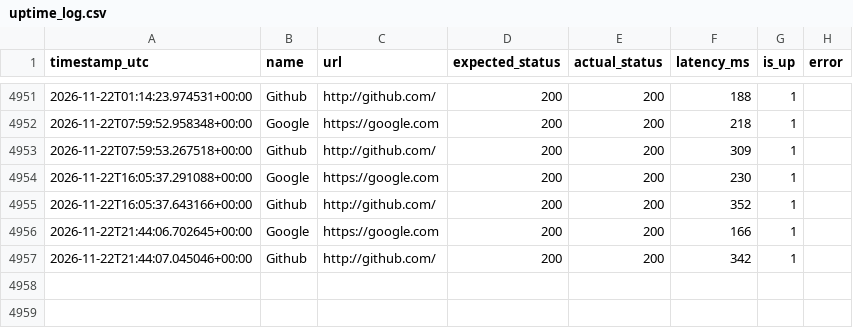
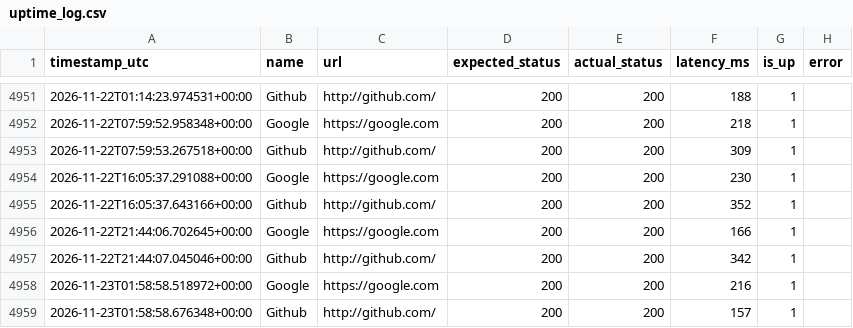
Before and after one commit to AYUSHDUBEY24/WebMonitor, a CSV file: logs/uptime_log.csv, drawn as a sheet; only a part is shown, gaps mark what is left out; the diff names each change by its address in the sheet, - before the commit and + after, or states it on an @@ line.

```diff
--- a/logs/uptime_log.csv
+++ b/logs/uptime_log.csv
+row 4958: 2026-11-23T01:58:58.518972+00:00 | Google | https://google.com | 200 | 200 | 216 | 1
+row 4959: 2026-11-23T01:58:58.676348+00:00 | Github | http://github.com/ | 200 | 200 | 157 | 1
```
Also changed, not shown: 1 other file.
